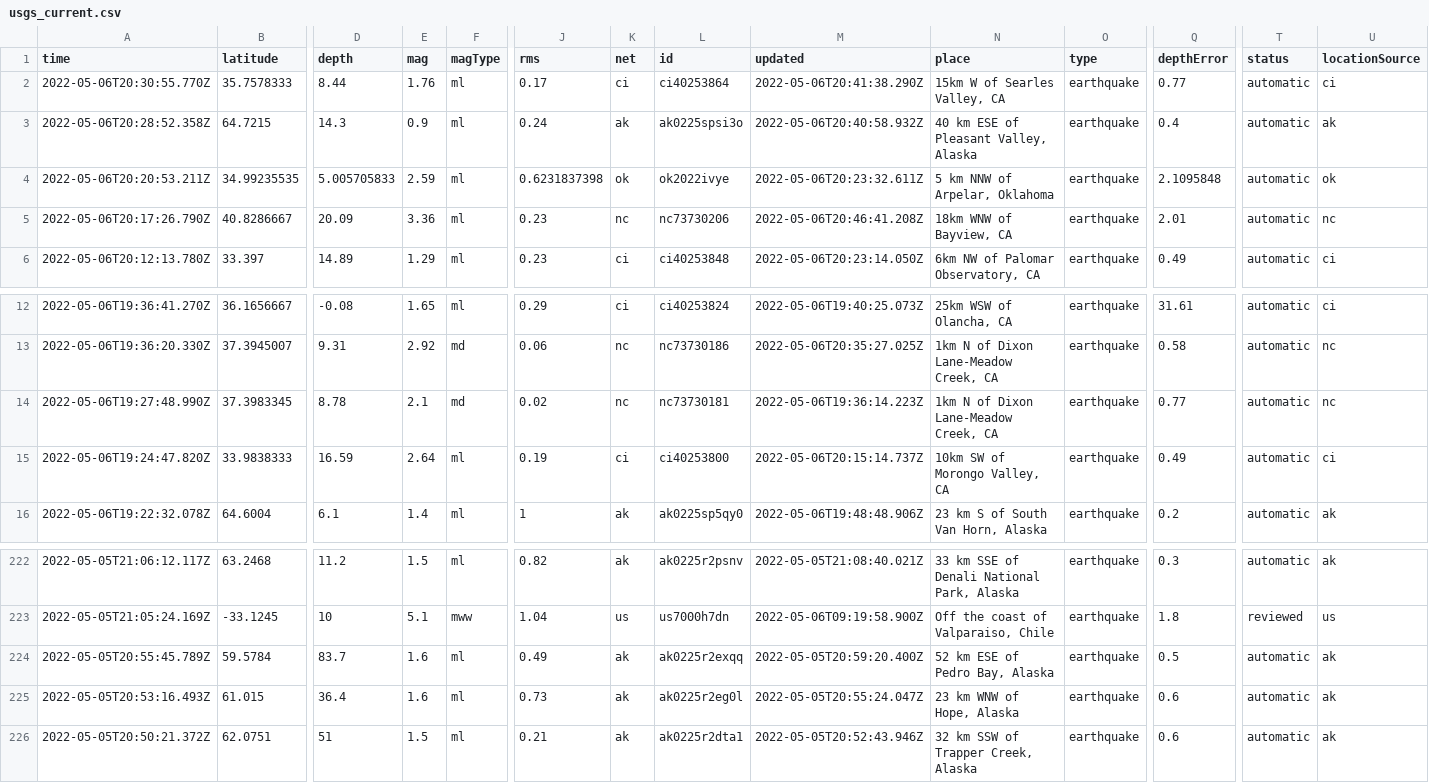
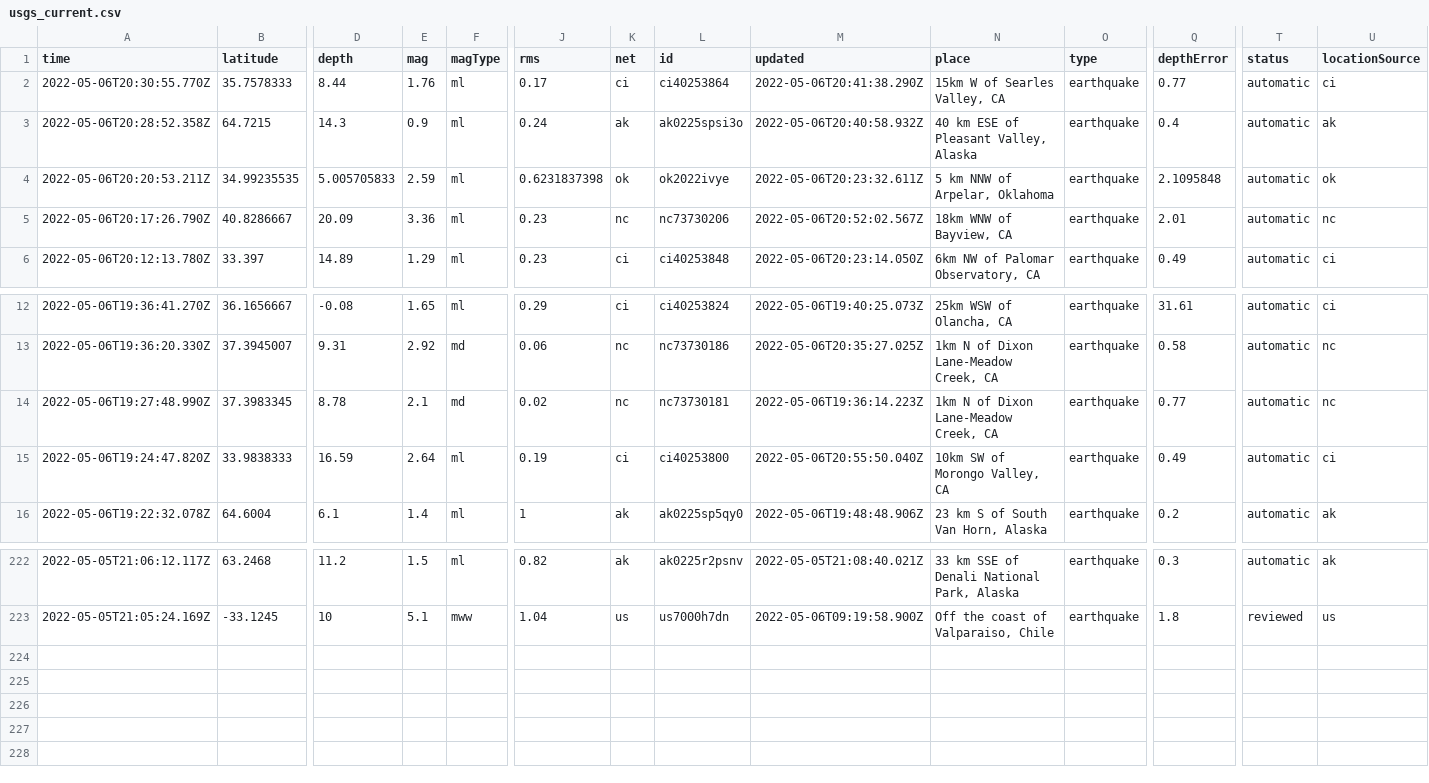
Before and after one commit to lizmurray3/my-data-robot, a CSV file: usgs_current.csv, drawn as a sheet; only a part is shown, gaps mark what is left out; rows hold the shown columns only; the diff names each change by its address in the sheet, - before the commit and + after, or states it on an @@ line.

```diff
--- a/usgs_current.csv
+++ b/usgs_current.csv
-M5 (updated): 2022-05-06T20:46:41.208Z
+M5 (updated): 2022-05-06T20:52:02.567Z
-M15 (updated): 2022-05-06T20:15:14.737Z
+M15 (updated): 2022-05-06T20:55:50.040Z
-row 224: 2022-05-05T20:55:45.789Z | 59.5784 | 83.7 | 1.6 | ml | 0.49 | ak | ak0225r2exqq | 2022-05-05T20:59:20.400Z | 52 km ESE of Pedro Bay, Alaska | earthquake | 0.5 | automatic | ak
-row 225: 2022-05-05T20:53:16.493Z | 61.015 | 36.4 | 1.6 | ml | 0.73 | ak | ak0225r2eg0l | 2022-05-05T20:55:24.047Z | 23 km WNW of Hope, Alaska | earthquake | 0.6 | automatic | ak
-row 226: 2022-05-05T20:50:21.372Z | 62.0751 | 51 | 1.5 | ml | 0.21 | ak | ak0225r2dta1 | 2022-05-05T20:52:43.946Z | 32 km SSW of Trapper Creek, Alaska | earthquake | 0.6 | automatic | ak
```
